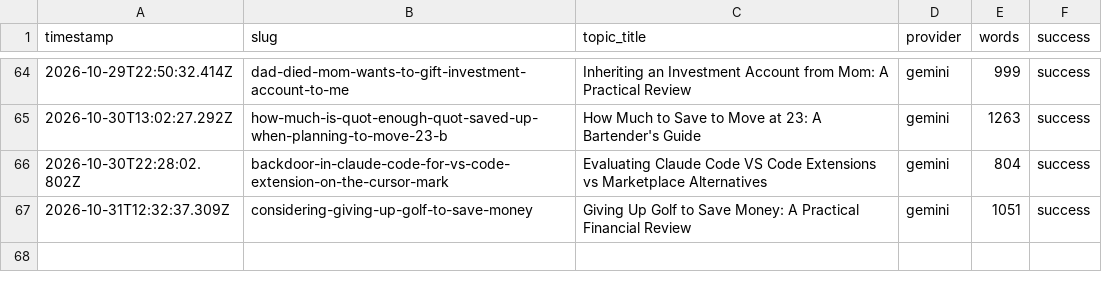
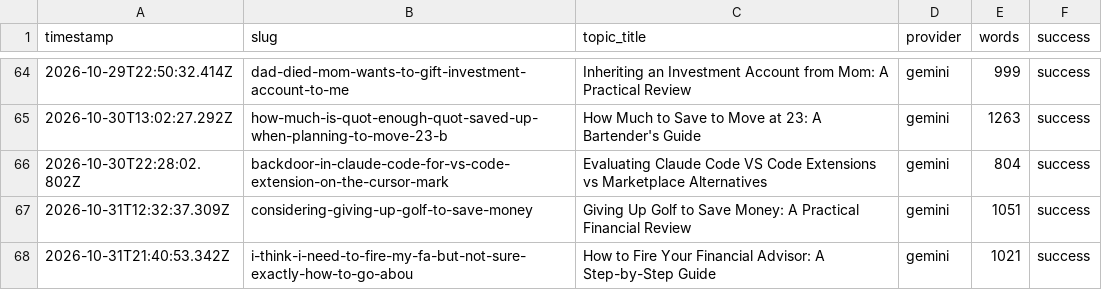
Before and after one commit to haxno2004-wq/aitoollab-autopilot, a CSV file: state/finflow/log.csv, drawn as a sheet; only a part is shown, gaps mark what is left out; the diff names each change by its address in the sheet, - before the commit and + after, or states it on an @@ line.

```diff
--- a/state/finflow/log.csv
+++ b/state/finflow/log.csv
+row 68: 2026-10-31T21:40:53.342Z | i-think-i-need-to-fire-my-fa-but-not-sure-exactly-how-to-go-abou | How to Fire Your Financial Advisor: A Step-by-Step Guide | gemini | 1021 | success
```
Also changed, not shown: 6 other files.
